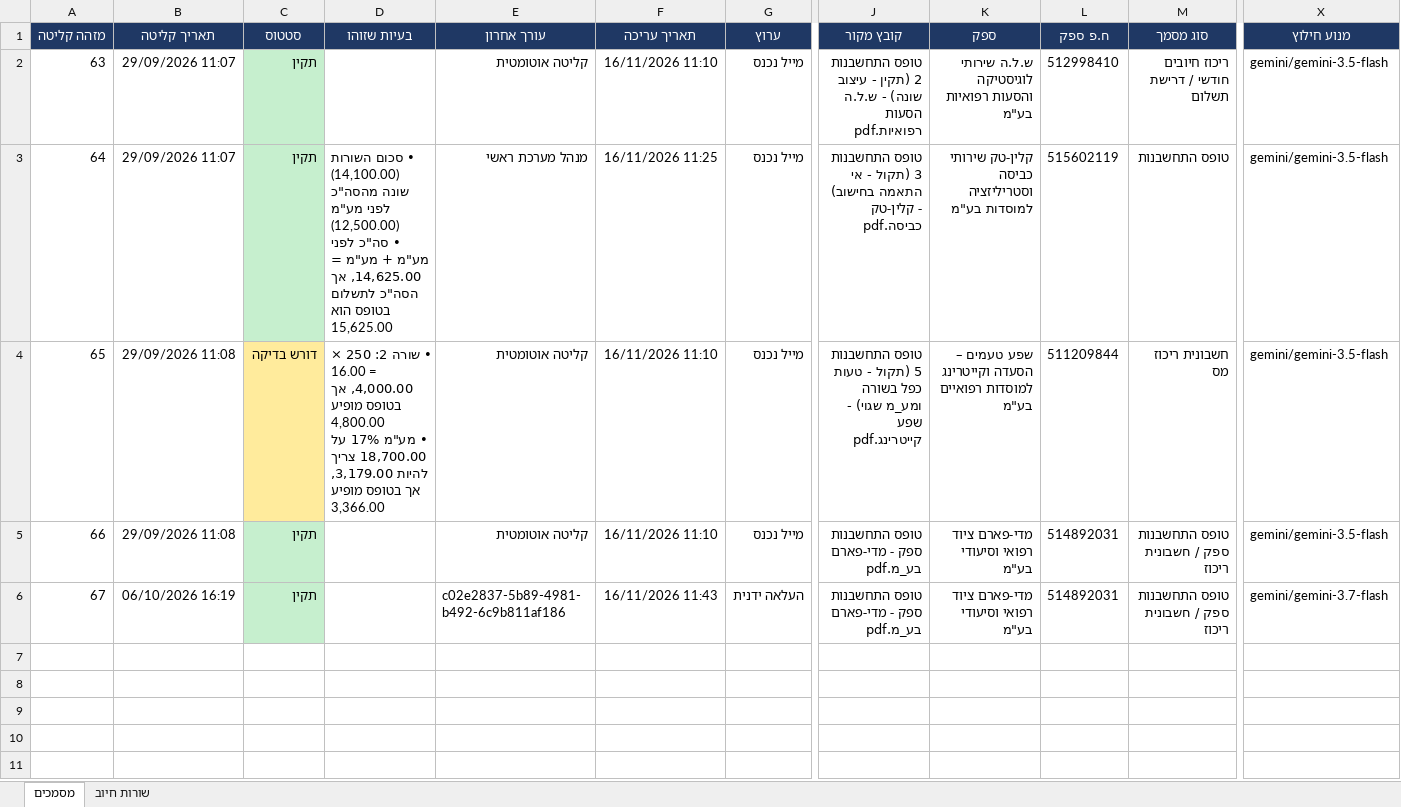
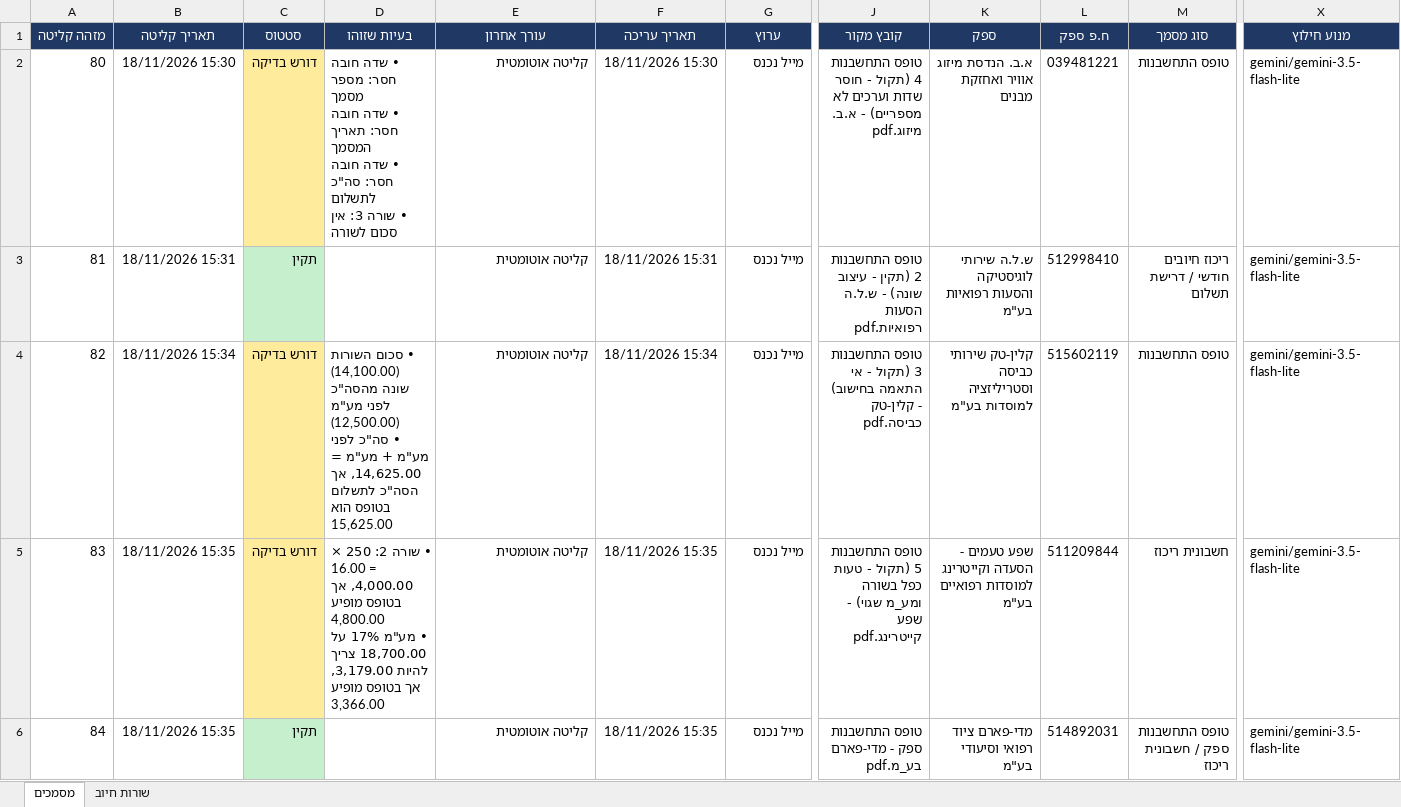
Before and after one commit to GuyC21/mailToExcelAutomation, an Excel workbook: data/BillingStream_Master.xlsx, sheet מסמכים, drawn as a sheet; only a part is shown, gaps mark what is left out; values as stored, in another font and other column widths than the file's, no borders; removed rows and columns are numbered as before the commit, all else as after; rows hold the shown columns only; ↵ is a line break in a cell; the diff names each change by its address in the sheet, - before the commit and + after, or states it on an @@ line.

```diff
--- a/data/BillingStream_Master.xlsx (sheet מסמכים)
+++ b/data/BillingStream_Master.xlsx (sheet מסמכים)
+row 2: 80 | 18/11/2026 15:30 | דורש בדיקה | • שדה חובה חסר: מספר מסמך ↵ • שדה חובה חסר: תאריך המסמך ↵ • שדה חובה חסר: סה"כ לתשלום ↵ • שורה 3: אין סכום לשורה | קליטה אוטומטית | 18/11/2026 15:30 | מייל נכנס | טופס התחשבנות 4 (תקול - חוסר שדות וערכים לא מספריים) - א.ב. מיזוג.pdf | א.ב. הנדסת מיזוג אוויר ואחזקת מבנים | 039481221 | טופס התחשבנות | gemini/gemini-3.5-flash-lite
-A3 (מזהה קליטה): 63
+A3 (מזהה קליטה): 81
-B3 (תאריך קליטה): 29/09/2026 11:07
+B3 (תאריך קליטה): 18/11/2026 15:31
-F3 (תאריך עריכה): 16/11/2026 11:10
+F3 (תאריך עריכה): 18/11/2026 15:31
-X3:X6 (מנוע חילוץ): gemini/gemini-3.5-flash
+X3:X6 (מנוע חילוץ): gemini/gemini-3.5-flash-lite
-A4 (מזהה קליטה): 64
+A4 (מזהה קליטה): 82
-B4 (תאריך קליטה): 29/09/2026 11:07
+B4 (תאריך קליטה): 18/11/2026 15:34
-C4 (סטטוס): תקין
+C4 (סטטוס): דורש בדיקה
-C4 fill: #C6EFCE
+C4 fill: #FFEB9C
-E4 (עורך אחרון): מנהל מערכת ראשי
+E4 (עורך אחרון): קליטה אוטומטית
-F4 (תאריך עריכה): 16/11/2026 11:25
+F4 (תאריך עריכה): 18/11/2026 15:34
-A5 (מזהה קליטה): 65
+A5 (מזהה קליטה): 83
-B5:B6 (תאריך קליטה): 29/09/2026 11:08
+B5:B6 (תאריך קליטה): 18/11/2026 15:35
-F5:F6 (תאריך עריכה): 16/11/2026 11:10
+F5:F6 (תאריך עריכה): 18/11/2026 15:35
-K5 (ספק): שפע טעמים – הסעדה וקייטרינג…
+K5 (ספק): שפע טעמים - הסעדה וקייטרינג…
-M5 (סוג מסמך): חשבונית ריכוז מס
+M5 (סוג מסמך): חשבונית ריכוז
-A6 (מזהה קליטה): 66
+A6 (מזהה קליטה): 84
-row 6: 67 | 06/10/2026 16:19 | תקין |  | c02e2837-5b89-4981-b492-6c9b811af186 | 16/11/2026 11:43 | העלאה ידנית | טופס התחשבנות ספק - מדי-פארם בע_מ.pdf | מדי-פארם ציוד רפואי וסיעודי בע"מ | 514892031 | טופס התחשבנות ספק / חשבונית ריכוז | gemini/gemini-3.7-flash
```
Also changed, not shown: sheet שורות חיוב, 11 other files.
